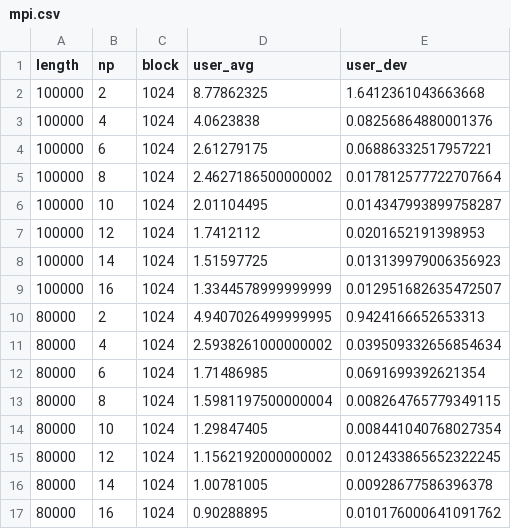
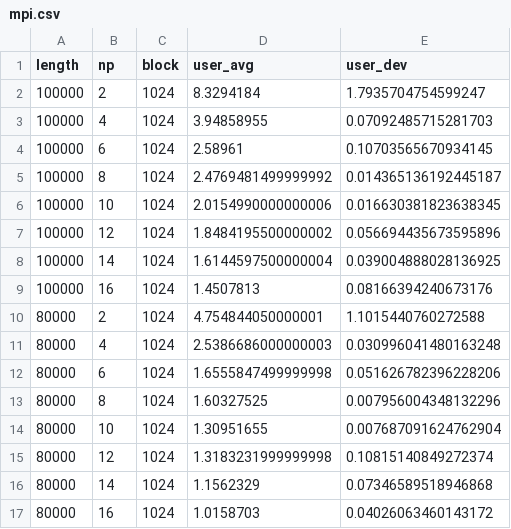
Before and after one commit to marcelo-schreiber/lcs-parallel, a CSV file: csvs/mpi.csv, drawn as a sheet; only a part is shown; the diff covers the shown part only.

Commit message:
Add files via upload

```diff
--- a/csvs/mpi.csv
+++ b/csvs/mpi.csv
@@ -1,17 +1,17 @@
 length,np,block,user_avg,user_dev
-100000,2,1024,8.77862325,1.6412361043663668
-100000,4,1024,4.0623838,0.08256864880001376
-100000,6,1024,2.61279175,0.06886332517957221
-100000,8,1024,2.4627186500000002,0.017812577722707664
-100000,10,1024,2.01104495,0.014347993899758287
-100000,12,1024,1.7412112,0.0201652191398953
-100000,14,1024,1.51597725,0.013139979006356923
-100000,16,1024,1.3344578999999999,0.012951682635472507
-80000,2,1024,4.9407026499999995,0.9424166652653313
-80000,4,1024,2.5938261000000002,0.039509332656854634
-80000,6,1024,1.71486985,0.0691699392621354
-80000,8,1024,1.5981197500000004,0.008264765779349115
-80000,10,1024,1.29847405,0.008441040768027354
-80000,12,1024,1.1562192000000002,0.012433865652322245
-80000,14,1024,1.00781005,0.00928677586396378
-80000,16,1024,0.90288895,0.010176000641091762
+100000,2,1024,8.3294184,1.7935704754599247
+100000,4,1024,3.94858955,0.07092485715281703
+100000,6,1024,2.58961,0.10703565670934145
+100000,8,1024,2.4769481499999992,0.014365136192445187
+100000,10,1024,2.0154990000000006,0.016630381823638345
+100000,12,1024,1.8484195500000002,0.056694435673595896
+100000,14,1024,1.6144597500000004,0.039004888028136925
+100000,16,1024,1.4507813,0.08166394240673176
+80000,2,1024,4.754844050000001,1.1015440760272588
+80000,4,1024,2.5386686000000003,0.030996041480163248
+80000,6,1024,1.6555847499999998,0.051626782396228206
+80000,8,1024,1.60327525,0.007956004348132296
+80000,10,1024,1.30951655,0.007687091624762904
+80000,12,1024,1.3183231999999998,0.10815140849272374
+80000,14,1024,1.1562329,0.07346589518946868
+80000,16,1024,1.0158703,0.04026063460143172
```
Also changed, not shown: 6 added rows and 64 edited cells elsewhere in this file.
